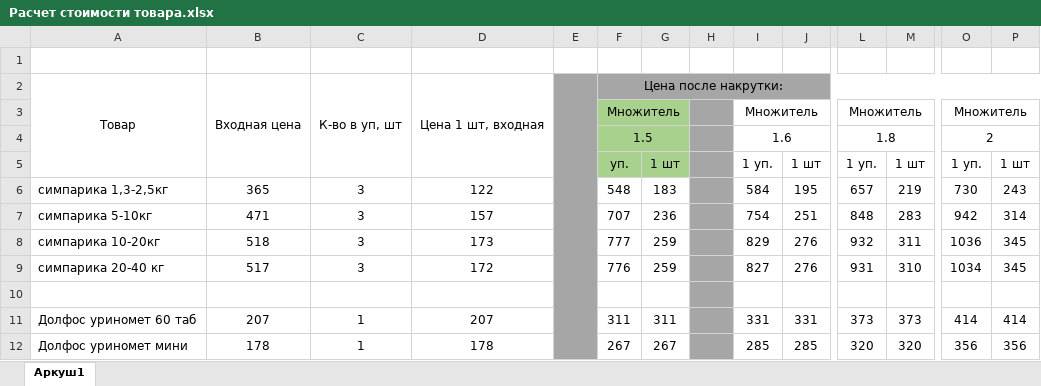
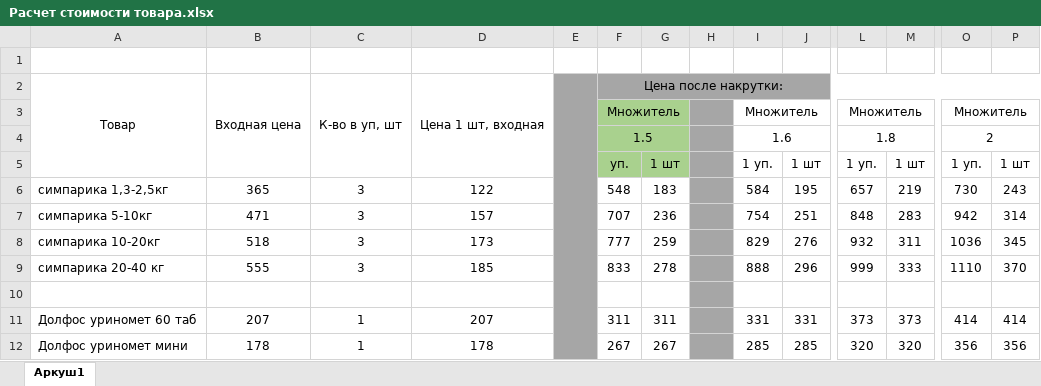
Before and after one commit to scorp1323/lapous_boss, an Excel workbook: Расчет стоимости товара.xlsx, sheet Аркуш1, drawn as a sheet; only a part is shown, gaps mark what is left out; values as stored, in another font and other column widths than the file's, no borders; removed rows and columns are numbered as before the commit, all else as after; rows hold the shown columns only; the diff names each change by its address in the sheet, - before the commit and + after, or states it on an @@ line.

```diff
--- a/Расчет стоимости товара.xlsx (sheet Аркуш1)
+++ b/Расчет стоимости товара.xlsx (sheet Аркуш1)
-row 9: симпарика 20-40 кг | 517 | 3 | 172 |  | 776 | 259 |  | 827 | 276 | 931 | 310 | 1034 | 345
+row 9: симпарика 20-40 кг | 555 | 3 | 185 |  | 833 | 278 |  | 888 | 296 | 999 | 333 | 1110 | 370
```
Also changed, not shown: Kontacts_контакты для Сергея.xlsx.
